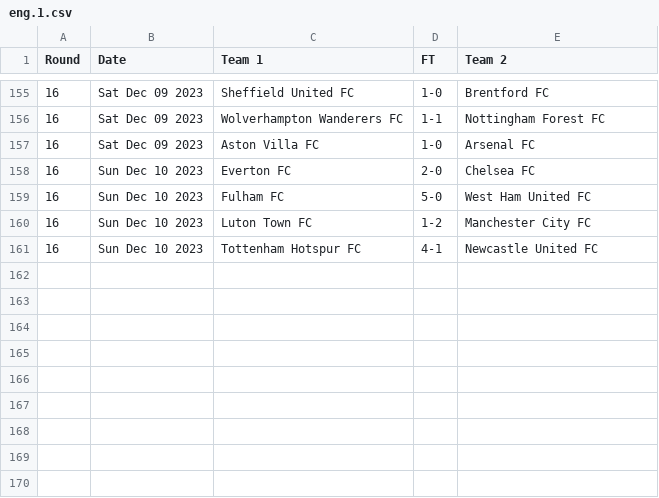
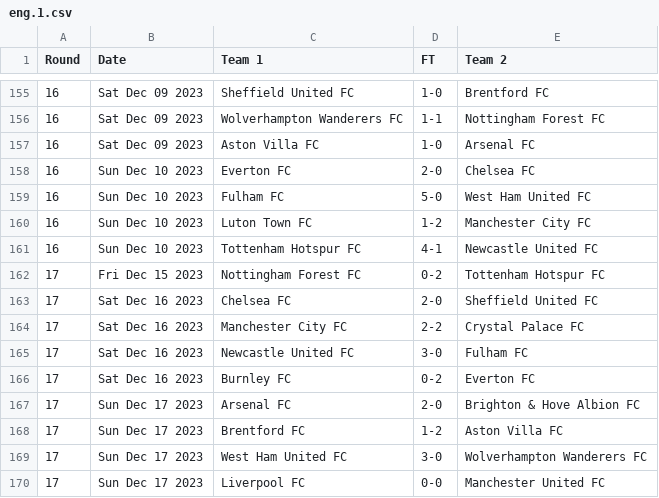
Before and after one commit to nickfraser/england, a CSV file: 2020s/2023-24/eng.1.csv, drawn as a sheet; only a part is shown, gaps mark what is left out.

Commit message:
[2023-24] Added round 17 results

```diff
--- a/2020s/2023-24/eng.1.csv
+++ b/2020s/2023-24/eng.1.csv
@@ -161 +161,10 @@ Round,Date,Team 1,FT,Team 2
 16,Sun Dec 10 2023,Tottenham Hotspur FC,4-1,Newcastle United FC
+17,Fri Dec 15 2023,Nottingham Forest FC,0-2,Tottenham Hotspur FC
+17,Sat Dec 16 2023,Chelsea FC,2-0,Sheffield United FC
+17,Sat Dec 16 2023,Manchester City FC,2-2,Crystal Palace FC
+17,Sat Dec 16 2023,Newcastle United FC,3-0,Fulham FC
+17,Sat Dec 16 2023,Burnley FC,0-2,Everton FC
+17,Sun Dec 17 2023,Arsenal FC,2-0,Brighton & Hove Albion FC
+17,Sun Dec 17 2023,Brentford FC,1-2,Aston Villa FC
+17,Sun Dec 17 2023,West Ham United FC,3-0,Wolverhampton Wanderers FC
+17,Sun Dec 17 2023,Liverpool FC,0-0,Manchester United FC
```
